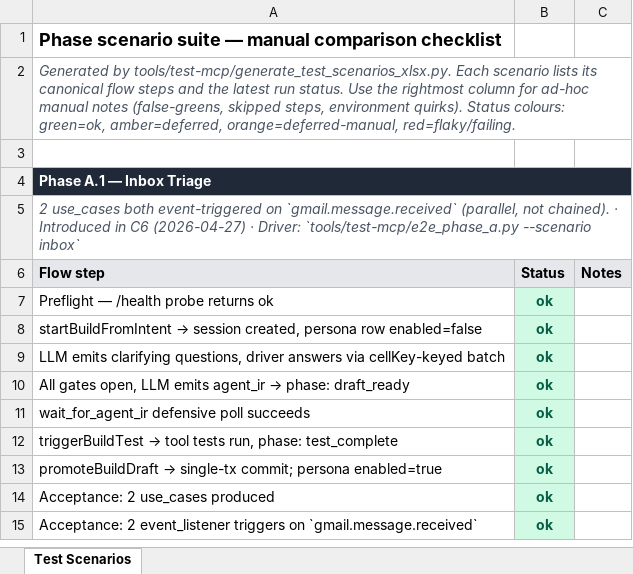
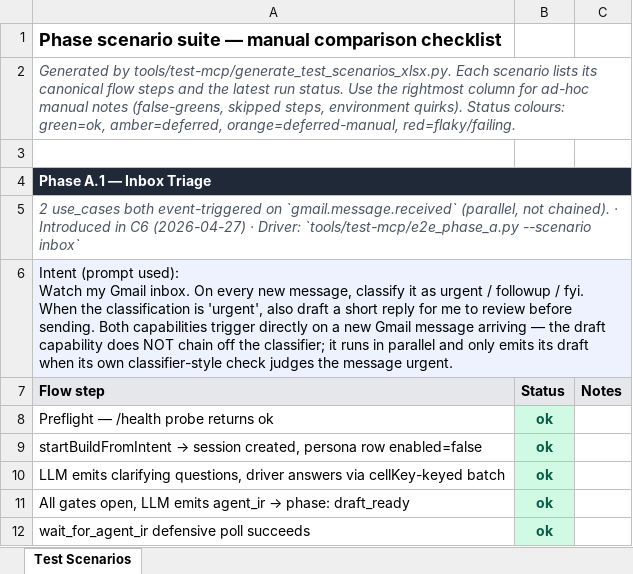
Before and after one commit to xkazm04/personas, an Excel workbook: docs/concepts/persona-capabilities/test-scenarios.xlsx, sheet Test Scenarios, drawn as a sheet; only a part is shown; the shorter side is filled out with more unchanged rows; values as stored, in another font and other column widths than the file's, no borders; ↵ is a line break in a cell; the diff covers the shown part only; the diff names each change by its address in the sheet, - before the commit and + after, or states it on an @@ line.

```diff
--- a/docs/concepts/persona-capabilities/test-scenarios.xlsx (sheet Test Scenarios)
+++ b/docs/concepts/persona-capabilities/test-scenarios.xlsx (sheet Test Scenarios)
+row 6: Intent (prompt used): ↵ Watch my Gmail inbox. On every new message, classify it as urgent / followup / fyi. When the classification is 'urgent', also draft a short reply for me to review before sending. Both capabilities trigger directly on a new Gmail message arriving — the draft capability does NOT chain off the classifier; it runs in parallel and only emits its draft when its own classifier-style check judges the message urgent.
```
Also changed, not shown: 16 added rows elsewhere in this sheet, 2 other files.
